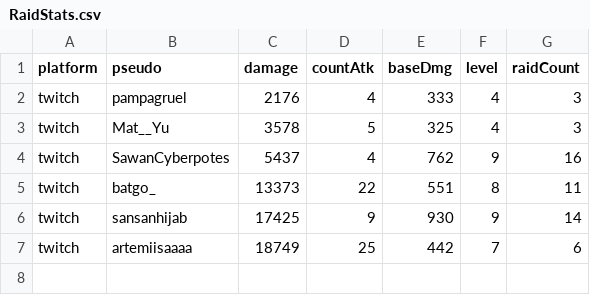
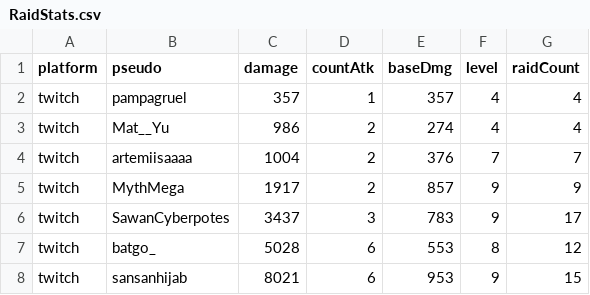
Before and after one commit to Sawanorran/sawanorran.github.io, a CSV file: assets/data/RaidStats.csv, drawn as a sheet.

```diff
--- a/assets/data/RaidStats.csv
+++ b/assets/data/RaidStats.csv
@@ -1,7 +1,8 @@
 platform;pseudo;damage;countAtk;baseDmg;level;raidCount
-twitch;pampagruel;2176;4;333;4;3
-twitch;Mat__Yu;3578;5;325;4;3
-twitch;SawanCyberpotes;5437;4;762;9;16
-twitch;batgo_;13373;22;551;8;11
-twitch;sansanhijab;17425;9;930;9;14
-twitch;artemiisaaaa;18749;25;442;7;6
+twitch;pampagruel;357;1;357;4;4
+twitch;Mat__Yu;986;2;274;4;4
+twitch;artemiisaaaa;1004;2;376;7;7
+twitch;MythMega;1917;2;857;9;9
+twitch;SawanCyberpotes;3437;3;783;9;17
+twitch;batgo_;5028;6;553;8;12
+twitch;sansanhijab;8021;6;953;9;15
```
Also changed, not shown: 5 other files.
